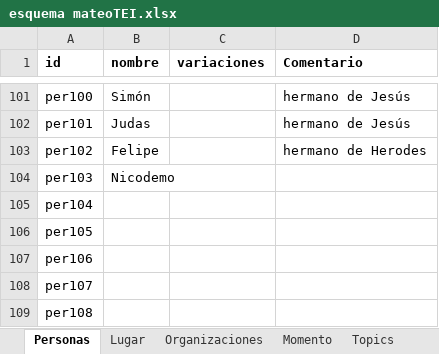
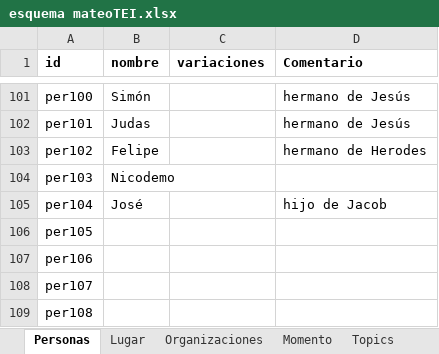
Before and after one commit to morethanbooks/XML-TEI-Bible, an Excel workbook: esquema mateoTEI.xlsx, sheet Personas, drawn as a sheet; only a part is shown, gaps mark what is left out; values as stored, in another font and other column widths than the file's, no borders; the diff names each change by its address in the sheet, - before the commit and + after, or states it on an @@ line.

```diff
--- a/esquema mateoTEI.xlsx (sheet Personas)
+++ b/esquema mateoTEI.xlsx (sheet Personas)
-B105 (nombre): (empty)
+B105 (nombre): José
-D105 (Comentario): (empty)
+D105 (Comentario): hijo de Jacob
```
Also changed, not shown: sheet Lugar, 2 other files.
